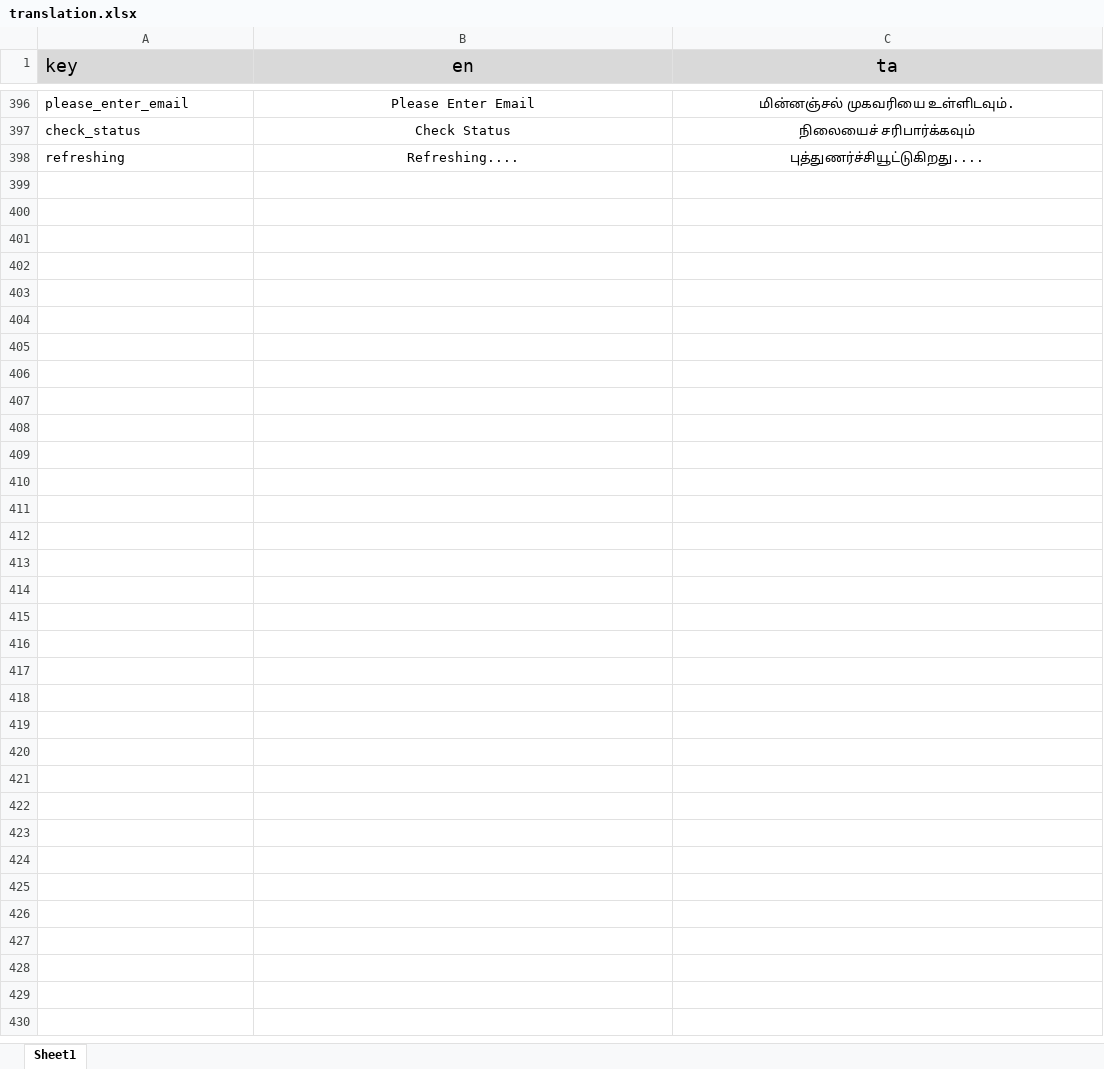
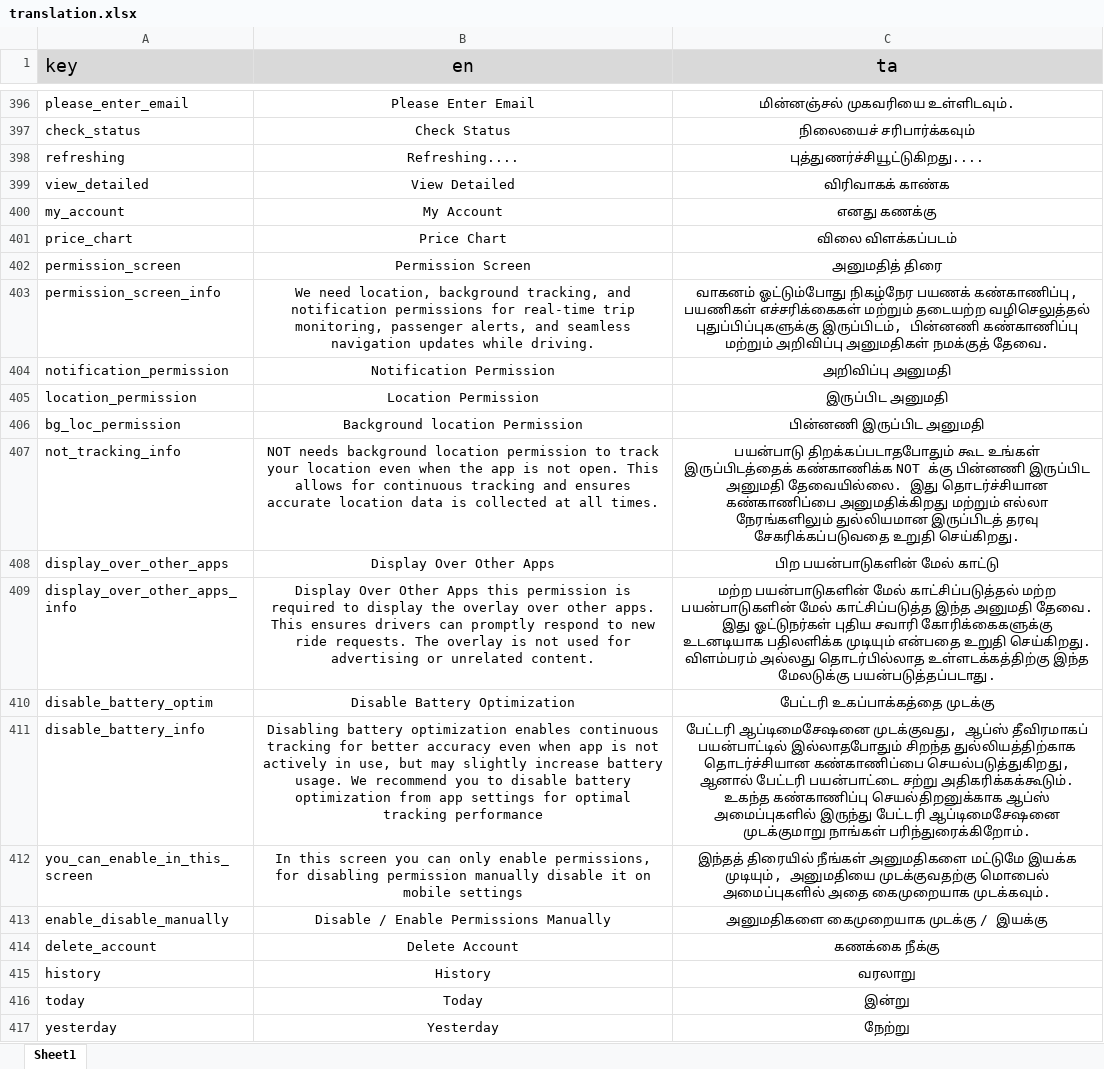
Before and after one commit to Sivaaiyammal/rider_app, an Excel workbook: PublicCustomerApp/src/python/translation.xlsx, sheet Sheet1, drawn as a sheet; only a part is shown, gaps mark what is left out; values as stored, in another font and other column widths than the file's, no borders; charts and pictures not drawn; the diff covers the shown part only; the diff names each change by its address in the sheet, - before the commit and + after, or states it on an @@ line.

Commit message:
ADD:translations

```diff
--- a/PublicCustomerApp/src/python/translation.xlsx (sheet Sheet1)
+++ b/PublicCustomerApp/src/python/translation.xlsx (sheet Sheet1)
+row 399: view_detailed | View Detailed | விரிவாகக் காண்க
+row 400: my_account | My Account | எனது கணக்கு
+row 401: price_chart | Price Chart | விலை விளக்கப்படம்
+row 402: permission_screen | Permission Screen | அனுமதித் திரை
+row 403: permission_screen_info | We need location, background tracking, and notification permissions for real-time trip monitoring, passenger alerts, and seamless navigation updates while driving. | வாகனம் ஓட்டும்போது நிகழ்நேர பயணக் கண்காணிப்பு, பயணிகள் எச்சரிக்கைகள் மற்றும் தடையற்ற வழிசெலுத்தல் புதுப்பிப்புகளுக்கு இருப்பிடம், பின்னணி கண்காணிப்பு மற்றும் அறிவிப்பு அனுமதிகள் நமக்குத் தேவை.
+row 404: notification_permission | Notification Permission | அறிவிப்பு அனுமதி
+row 405: location_permission | Location Permission | இருப்பிட அனுமதி
+row 406: bg_loc_permission | Background location Permission | பின்னணி இருப்பிட அனுமதி
+row 407: not_tracking_info | NOT needs background location permission to track your location even when the app is not open. This allows for continuous tracking and ensures accurate location data is collected at all times. | பயன்பாடு திறக்கப்படாதபோதும் கூட உங்கள் இருப்பிடத்தைக் கண்காணிக்க NOT க்கு பின்னணி இருப்பிட அனுமதி தேவையில்லை. இது தொடர்ச்சியான கண்காணிப்பை அனுமதிக்கிறது மற்றும் எல்லா நேரங்களிலும் துல்லியமான இருப்பிடத் தரவு சேகரிக்கப்படுவதை உறுதி செய்கிறது.
+row 408: display_over_other_apps | Display Over Other Apps | பிற பயன்பாடுகளின் மேல் காட்டு
+row 409: display_over_other_apps_info | Display Over Other Apps this permission is required to display the overlay over other apps. This ensures drivers can promptly respond to new ride requests. The overlay is not used for advertising or unrelated content. | மற்ற பயன்பாடுகளின் மேல் காட்சிப்படுத்தல் மற்ற பயன்பாடுகளின் மேல் காட்சிப்படுத்த இந்த அனுமதி தேவை. இது ஓட்டுநர்கள் புதிய சவாரி கோரிக்கைகளுக்கு உடனடியாக பதிலளிக்க முடியும் என்பதை உறுதி செய்கிறது. விளம்பரம் அல்லது தொடர்பில்லாத உள்ளடக்கத்திற்கு இந்த மேலடுக்கு பயன்படுத்தப்படாது.
+row 410: disable_battery_optim | Disable Battery Optimization | பேட்டரி உகப்பாக்கத்தை முடக்கு
+row 411: disable_battery_info | Disabling battery optimization enables continuous tracking for better accuracy even when app is not actively in use, but may slightly increase battery usage. We recommend you to disable battery optimization from app settings for optimal tracking performance | பேட்டரி ஆப்டிமைசேஷனை முடக்குவது, ஆப்ஸ் தீவிரமாகப் பயன்பாட்டில் இல்லாதபோதும் சிறந்த துல்லியத்திற்காக தொடர்ச்சியான கண்காணிப்பை செயல்படுத்துகிறது, ஆனால் பேட்டரி பயன்பாட்டை சற்று அதிகரிக்கக்கூடும். உகந்த கண்காணிப்பு செயல்திறனுக்காக ஆப்ஸ் அமைப்புகளில் இருந்து பேட்டரி ஆப்டிமைசேஷனை முடக்குமாறு நாங்கள் பரிந்துரைக்கிறோம்.
+row 412: you_can_enable_in_this_screen | In this screen you can only enable permissions, for disabling permission manually disable it on mobile settings | இந்தத் திரையில் நீங்கள் அனுமதிகளை மட்டுமே இயக்க முடியும், அனுமதியை முடக்குவதற்கு மொபைல் அமைப்புகளில் அதை கைமுறையாக முடக்கவும்.
+row 413: enable_disable_manually | Disable / Enable Permissions Manually | அனுமதிகளை கைமுறையாக முடக்கு / இயக்கு
+row 414: delete_account | Delete Account | கணக்கை நீக்கு
+row 415: history | History | வரலாறு
+row 416: today | Today | இன்று
+row 417: yesterday | Yesterday | நேற்று
```
Also changed, not shown: 13 added rows and 3 edited cells elsewhere in this sheet, 17 other files.
